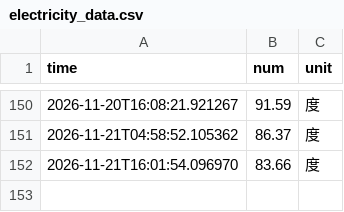
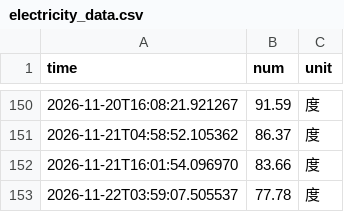
Before and after one commit to baishui259/nju_electric_monitor-new, a CSV file: data/electricity_data.csv, drawn as a sheet; only a part is shown, gaps mark what is left out; the diff names each change by its address in the sheet, - before the commit and + after, or states it on an @@ line.

```diff
--- a/data/electricity_data.csv
+++ b/data/electricity_data.csv
+row 153: 2026-11-22T03:59:07.505537 | 77.78 | 度
```
Also changed, not shown: 6 other files.
